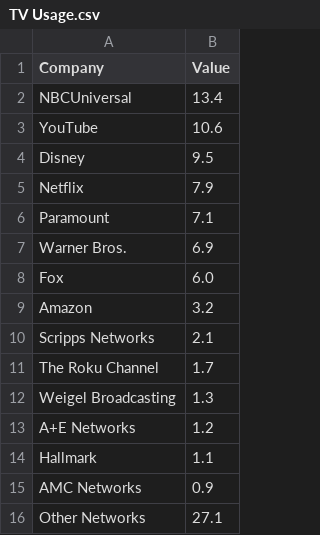
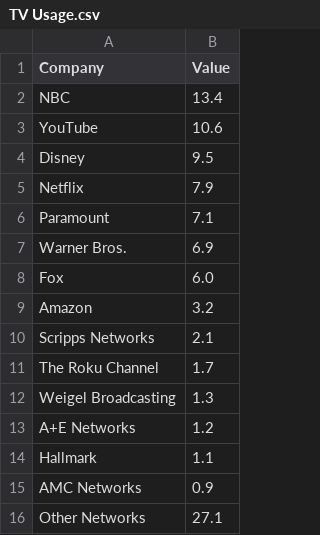
Before and after one commit to james-pearson1/james-pearson1.github.io, a CSV file: Main_Project/TV Usage.csv, drawn as a sheet.

Commit message:
Update TV Usage.csv

```diff
--- a/Main_Project/TV Usage.csv
+++ b/Main_Project/TV Usage.csv
@@ -1,3 +1,3 @@
 Company,Value
-NBCUniversal,13.4
+NBC,13.4
 YouTube,10.6
```
